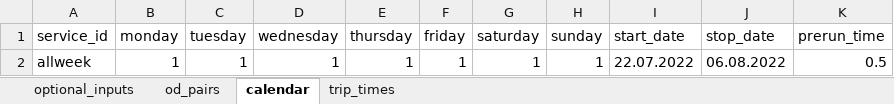
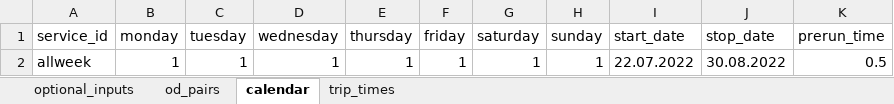
Before and after one commit to Edward-kwabena-Twumasi/Treck_Traffic, an Excel workbook: input_data.xlsx, sheet calendar, drawn as a sheet; values as stored, in another font and other column widths than the file's, no borders; the diff names each change by its address in the sheet, - before the commit and + after, or states it on an @@ line.

```diff
--- a/input_data.xlsx (sheet calendar)
+++ b/input_data.xlsx (sheet calendar)
-J2 (stop_date): 06.08.2022
+J2 (stop_date): 30.08.2022
```
Also changed, not shown: 15 other files.
